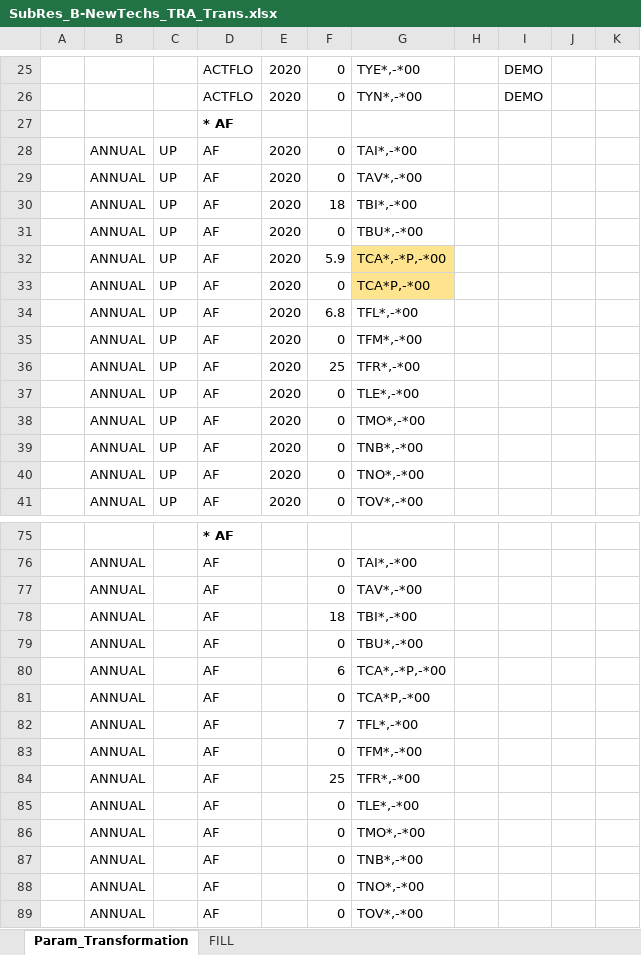
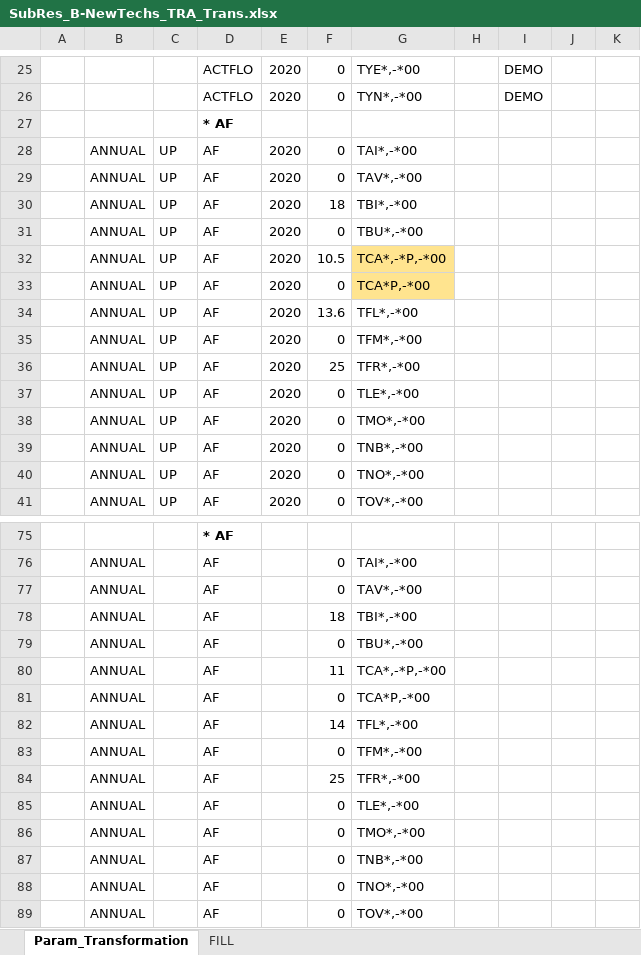
Before and after one commit to BellaGrenander/City_TRA_STHLM, an Excel workbook: SubRES_TMPL/SubRes_B-NewTechs_TRA_Trans.xlsx, sheet Param_Transformation, drawn as a sheet; only a part is shown, gaps mark what is left out; values as stored, in another font and other column widths than the file's, no borders; the diff names each change by its address in the sheet, - before the commit and + after, or states it on an @@ line.

```diff
--- a/SubRES_TMPL/SubRes_B-NewTechs_TRA_Trans.xlsx (sheet Param_Transformation)
+++ b/SubRES_TMPL/SubRes_B-NewTechs_TRA_Trans.xlsx (sheet Param_Transformation)
-F32: 5.9
+F32: 10.5
-F34: 6.8
+F34: 13.6
-F80: 6
+F80: 11
-F82: 7
+F82: 14
```
Also changed, not shown: sheet FILL, SuppXLS/Scen_DEMAND_Base_BAU.xlsx, 8 other files.
